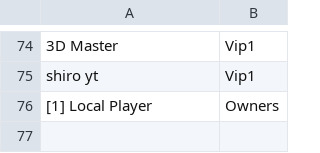
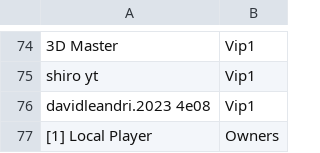
Before and after one commit to ashMeltdown/pegaso, a CSV file: Rangos.csv, drawn as a sheet; only a part is shown, gaps mark what is left out; the diff names each change by its address in the sheet, - before the commit and + after, or states it on an @@ line.

Commit message:
Update Rangos.csv

```diff
--- a/Rangos.csv
+++ b/Rangos.csv
+row 76: davidleandri.2023 4e08 | Vip1
```
